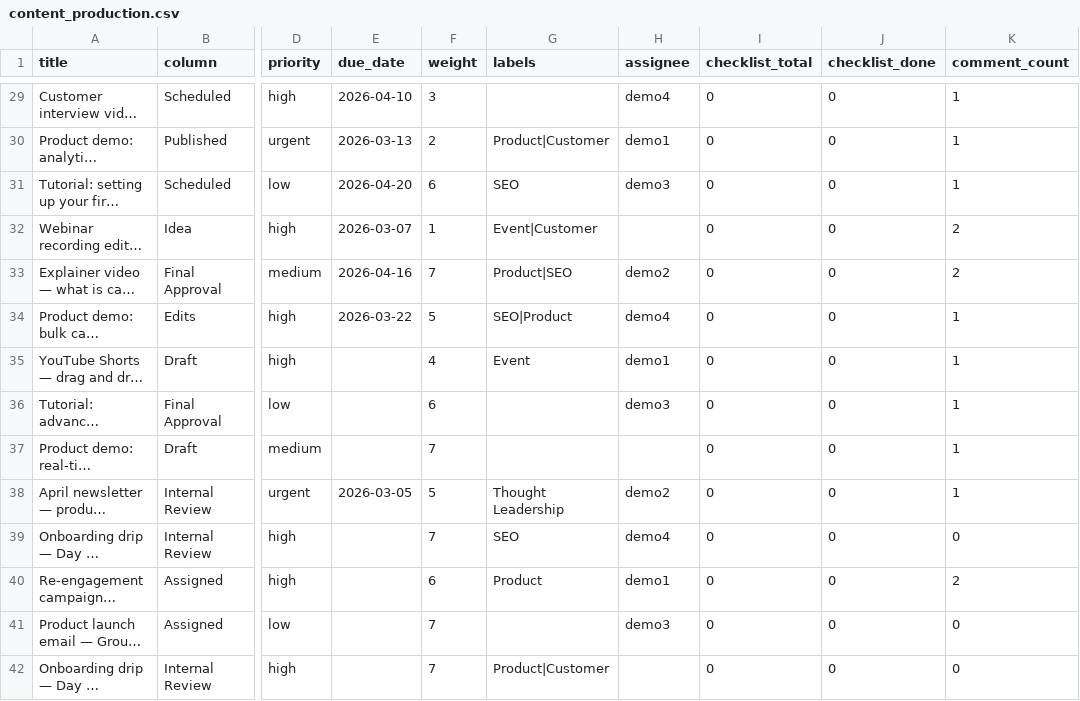
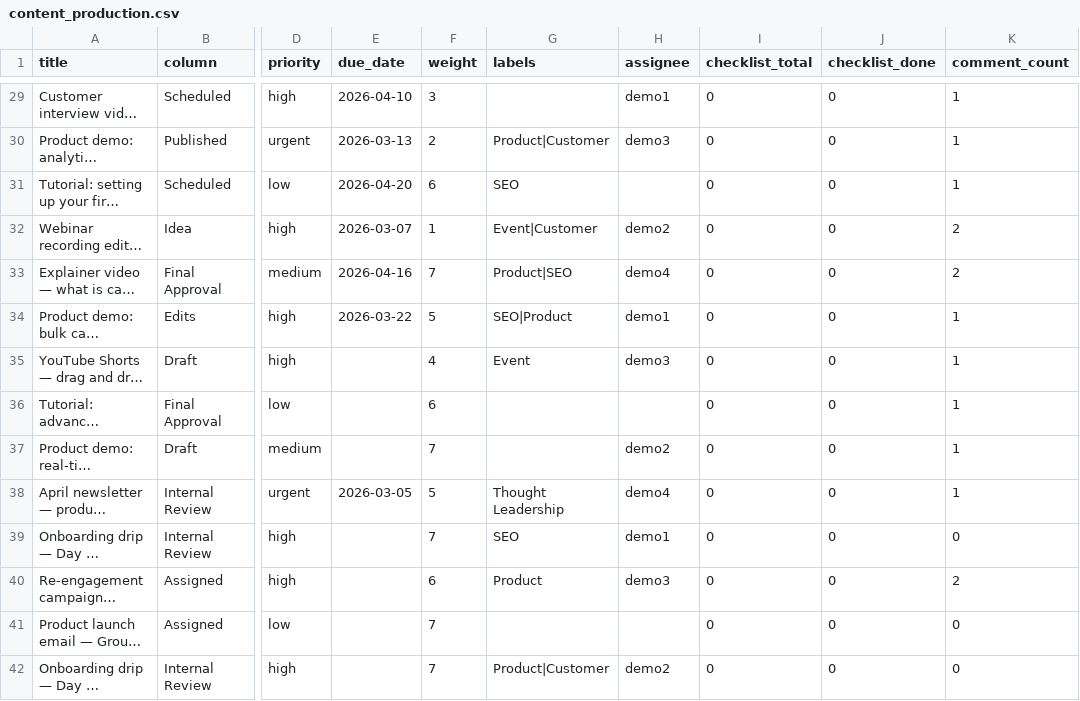
Before and after one commit to visiban/visiban, a CSV file: sample-boards/content_production.csv, drawn as a sheet; only a part is shown, gaps mark what is left out; long unchanged cells end in …; the diff covers the shown part only; the diff names each change by its address in the sheet, - before the commit and + after, or states it on an @@ line.

```diff
--- a/sample-boards/content_production.csv
+++ b/sample-boards/content_production.csv
-H29 (assignee): demo4
+H29 (assignee): demo1
-H30 (assignee): demo1
+H30 (assignee): demo3
-H31 (assignee): demo3
+H31 (assignee): (empty)
-H32 (assignee): (empty)
+H32 (assignee): demo2
-H33 (assignee): demo2
+H33 (assignee): demo4
-H34 (assignee): demo4
+H34 (assignee): demo1
-H35 (assignee): demo1
+H35 (assignee): demo3
-H36 (assignee): demo3
+H36 (assignee): (empty)
-H37 (assignee): (empty)
+H37 (assignee): demo2
-H38 (assignee): demo2
+H38 (assignee): demo4
-H39 (assignee): demo4
+H39 (assignee): demo1
-H40 (assignee): demo1
+H40 (assignee): demo3
-H41 (assignee): demo3
+H41 (assignee): (empty)
-H42 (assignee): (empty)
+H42 (assignee): demo2
```
Also changed, not shown: 106 edited cells elsewhere in this file, sample-boards/customer_success.csv, sample-boards/customer_support.csv, 19 other files.
